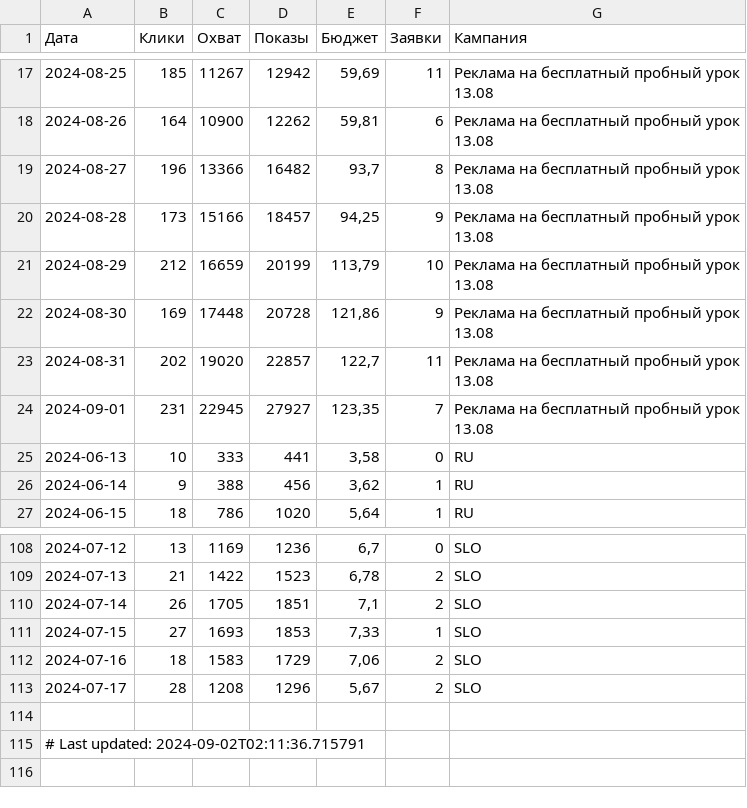
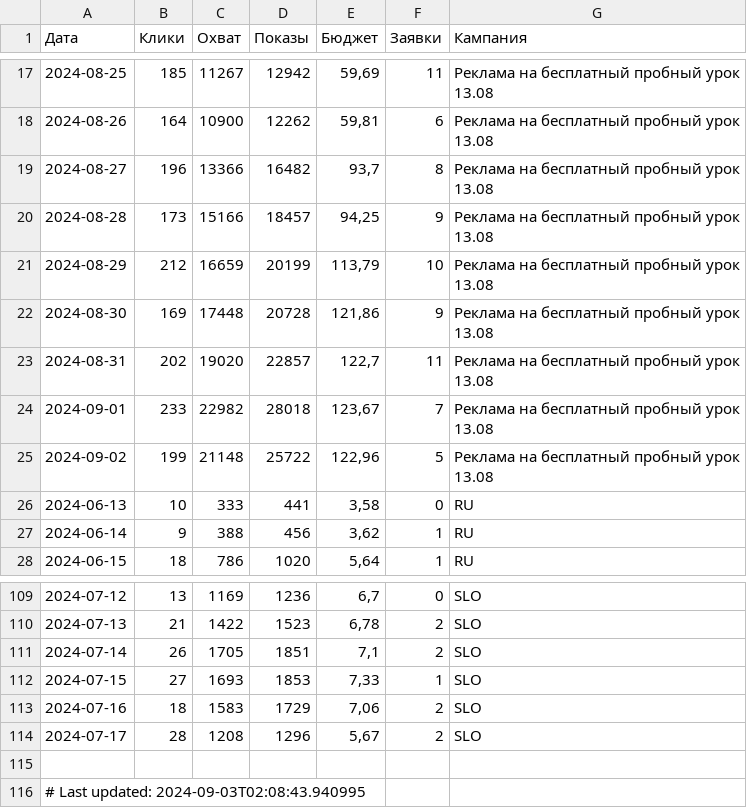
Before and after one commit to user1177-ux/KO_target_meta_data, a CSV file: facebook_ads_data_leads_1_year.csv, drawn as a sheet; only a part is shown, gaps mark what is left out.

```diff
--- a/facebook_ads_data_leads_1_year.csv
+++ b/facebook_ads_data_leads_1_year.csv
@@ -23,3 +23,4 @@
 2024-08-31,202,19020,22857,"122,7",11,Реклама на бесплатный пробный урок 13.08
-2024-09-01,231,22945,27927,"123,35",7,Реклама на бесплатный пробный урок 13.08
+2024-09-01,233,22982,28018,"123,67",7,Реклама на бесплатный пробный урок 13.08
+2024-09-02,199,21148,25722,"122,96",5,Реклама на бесплатный пробный урок 13.08
 2024-06-13,10,333,441,"3,58",0,RU
@@ -114,2 +115,2 @@
 
-# Last updated: 2024-09-02T02:11:36.715791
+# Last updated: 2024-09-03T02:08:43.940995
```
Also changed, not shown: facebook_ads_data_leads_7_days.csv.
